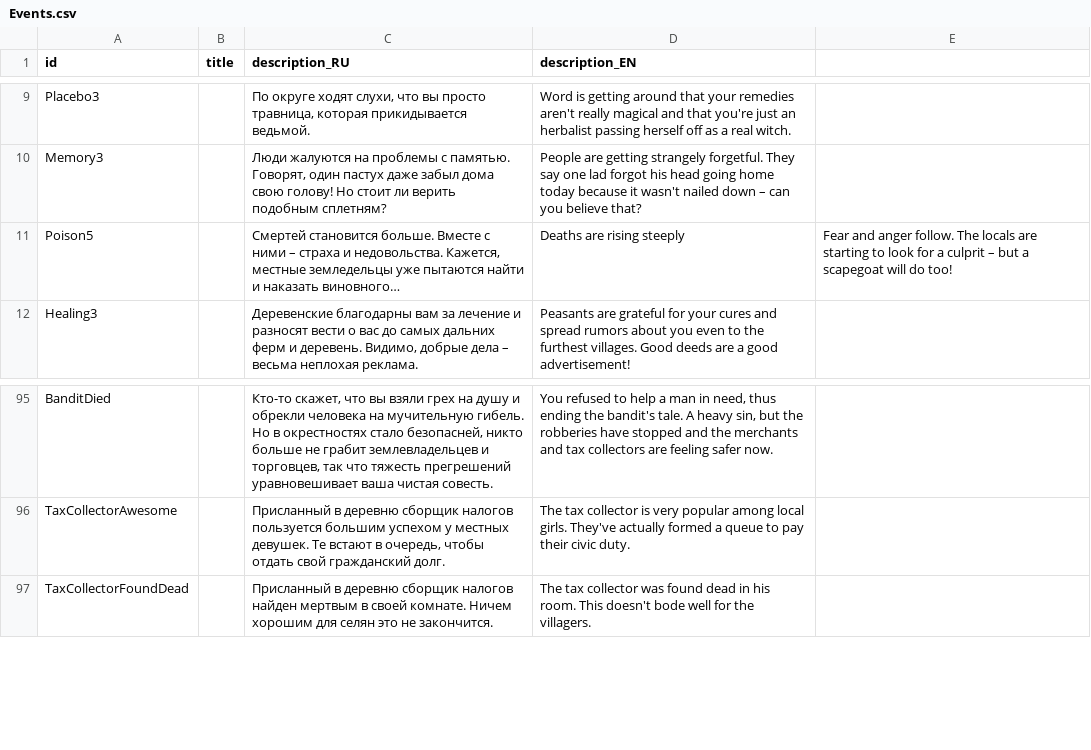
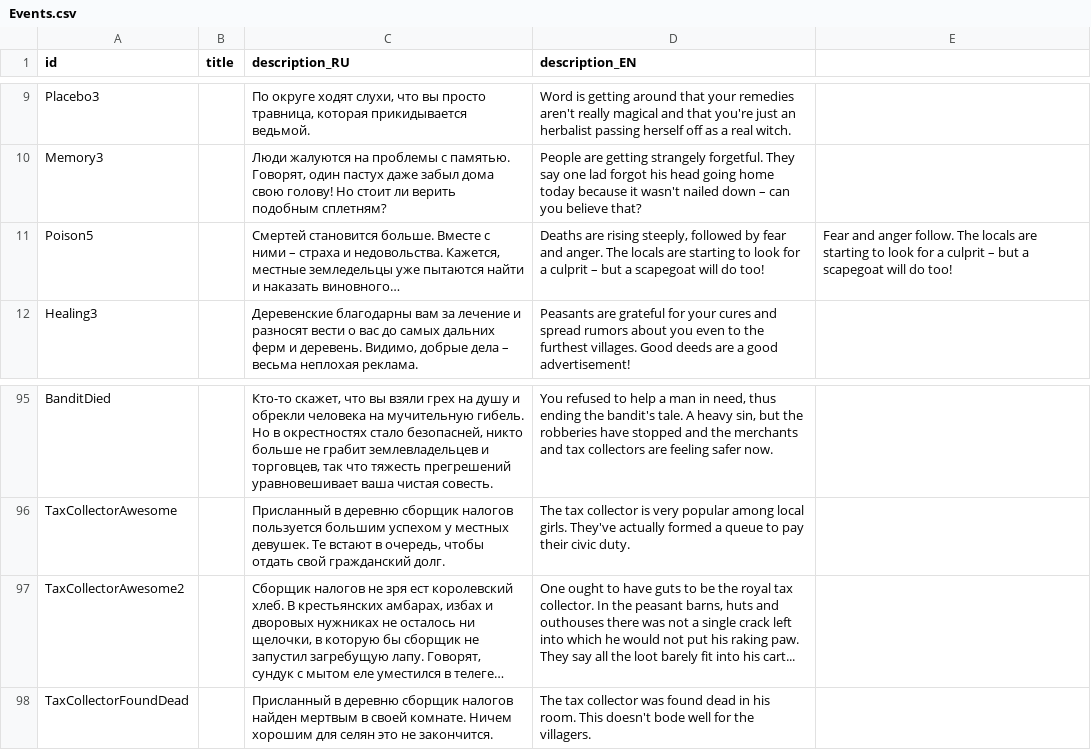
Before and after one commit to MoreenTissedy/LudumDare50, a CSV file: Cauldron/Assets/Localize/Events.csv, drawn as a sheet; only a part is shown, gaps mark what is left out.

```diff
--- a/Cauldron/Assets/Localize/Events.csv
+++ b/Cauldron/Assets/Localize/Events.csv
@@ -10,3 +10,3 @@ Placebo3;;По округе ходят слухи, что вы просто тр
 Memory3;;Люди жалуются на проблемы с памятью. Говорят, один пастух даже забыл дома свою голову! Но стоит ли верить подобным сплетням?;People are getting strangely forgetful. They say one lad forgot his head going home today because it wasn't nailed down – can you believe that?;
-Poison5;;Смертей становится больше. Вместе с ними – страха и недовольства. Кажется, местные земледельцы уже пытаются найти и наказать виновного…;Deaths are rising steeply; Fear and anger follow. The locals are starting to look for a culprit – but a scapegoat will do too!
+Poison5;;Смертей становится больше. Вместе с ними – страха и недовольства. Кажется, местные земледельцы уже пытаются найти и наказать виновного…;Deaths are rising steeply, followed by fear and anger. The locals are starting to look for a culprit – but a scapegoat will do too!; Fear and anger follow. The locals are starting to look for a culprit – but a scapegoat will do too!
 Healing3;;Деревенские благодарны вам за лечение и разносят вести о вас до самых дальних ферм и деревень. Видимо, добрые дела – весьма неплохая реклама.;Peasants are grateful for your cures and spread rumors about you even to the furthest villages. Good deeds are a good advertisement!;
@@ -96,2 +96,3 @@ BanditDied;;Кто-то скажет, что вы взяли грех на ду
 TaxCollectorAwesome;;Присланный в деревню сборщик налогов пользуется большим успехом у местных девушек. Те встают в очередь, чтобы отдать свой гражданский долг.;The tax collector is very popular among local girls. They've actually formed a queue to pay their civic duty.;
+TaxCollectorAwesome2;;Сборщик налогов не зря ест королевский хлеб. В крестьянских амбарах, избах и дворовых нужниках не осталось ни щелочки, в которую бы сборщик не запустил загребущую лапу. Говорят, сундук с мытом еле уместился в телеге… ;One ought to have guts to be the royal tax collector. In the peasant barns, huts and outhouses there was not a single crack left into which he would not put his raking paw. They say all the loot barely fit into his cart... ;
 TaxCollectorFoundDead;;Присланный в деревню сборщик налогов найден мертвым в своей комнате. Ничем хорошим для селян это не закончится.;The tax collector was found dead in his room. This doesn't bode well for the villagers.;
```
Also changed, not shown: 7 other files.
